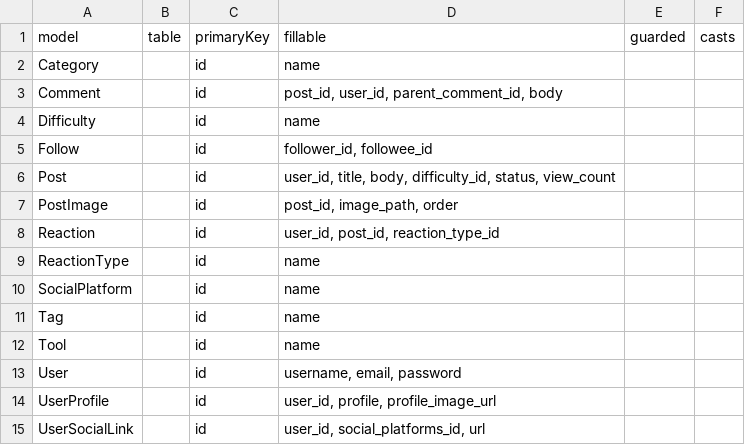
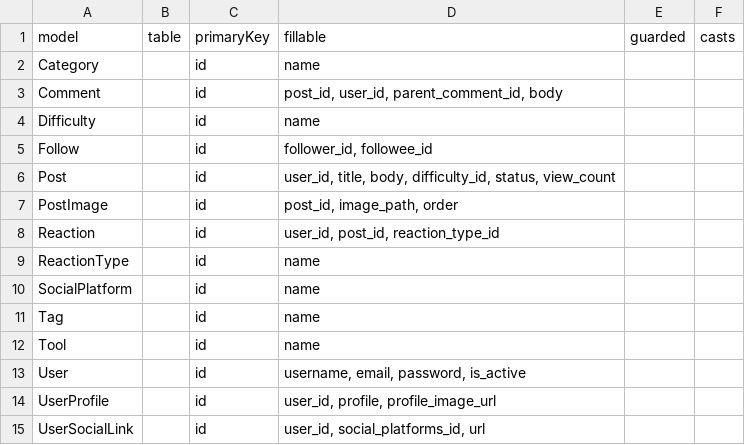
Before and after one commit to Shoki-Hiraga/cms_diy_lab_app, a CSV file: models_export.csv, drawn as a sheet.

```diff
--- a/models_export.csv
+++ b/models_export.csv
@@ -12,3 +12,3 @@ Tag,,id,name,,
 Tool,,id,name,,
-User,,id,"username, email, password",,
+User,,id,"username, email, password, is_active",,
 UserProfile,,id,"user_id, profile, profile_image_url",,
```
Also changed, not shown: migrations_export.csv, 1 other file.
